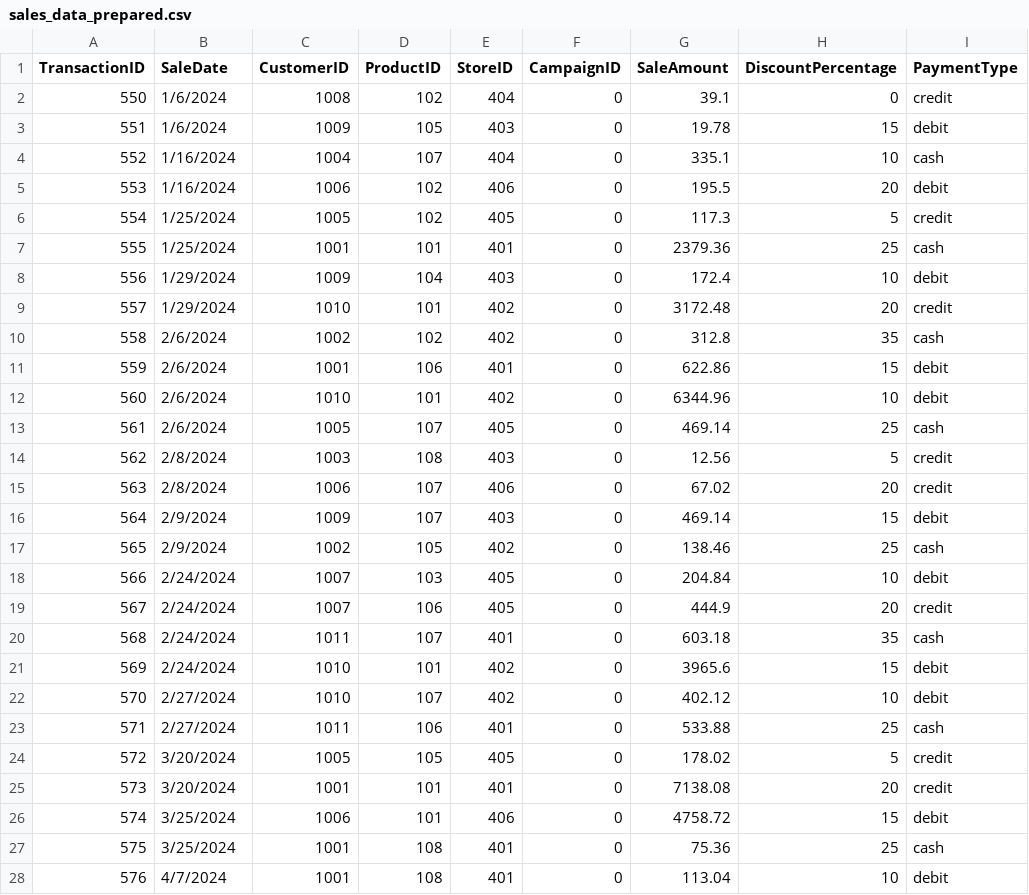
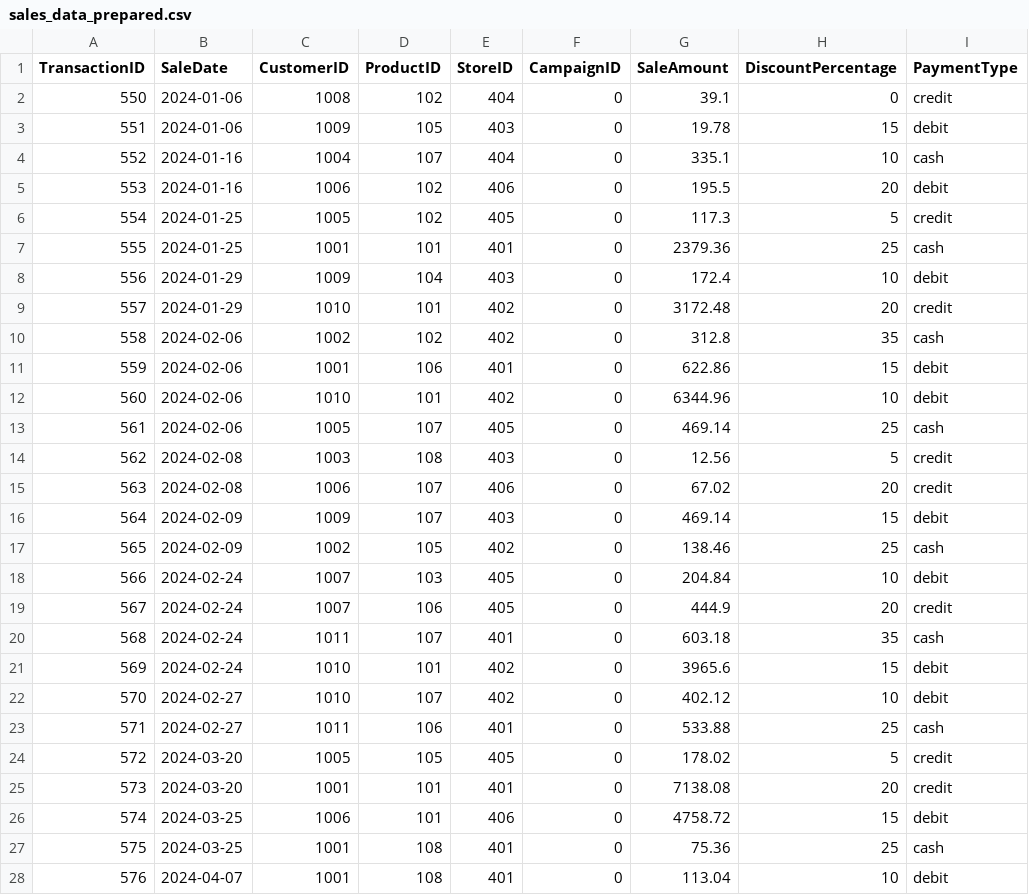
Before and after one commit to Kylekobel64/smart-store-kyle, a CSV file: data/prepared/sales_data_prepared.csv, drawn as a sheet; only a part is shown; the diff covers the shown part only.

```diff
--- a/data/prepared/sales_data_prepared.csv
+++ b/data/prepared/sales_data_prepared.csv
@@ -1,28 +1,28 @@
 TransactionID,SaleDate,CustomerID,ProductID,StoreID,CampaignID,SaleAmount,DiscountPercentage,PaymentType
-550,1/6/2024,1008,102,404,0,39.1,0,credit
-551,1/6/2024,1009,105,403,0,19.78,15,debit
-552,1/16/2024,1004,107,404,0,335.1,10,cash
-553,1/16/2024,1006,102,406,0,195.5,20,debit
-554,1/25/2024,1005,102,405,0,117.3,5,credit
-555,1/25/2024,1001,101,401,0,2379.36,25,cash
-556,1/29/2024,1009,104,403,0,172.4,10,debit
-557,1/29/2024,1010,101,402,0,3172.48,20,credit
-558,2/6/2024,1002,102,402,0,312.8,35,cash
-559,2/6/2024,1001,106,401,0,622.86,15,debit
-560,2/6/2024,1010,101,402,0,6344.96,10,debit
-561,2/6/2024,1005,107,405,0,469.14,25,cash
-562,2/8/2024,1003,108,403,0,12.56,5,credit
-563,2/8/2024,1006,107,406,0,67.02,20,credit
-564,2/9/2024,1009,107,403,0,469.14,15,debit
-565,2/9/2024,1002,105,402,0,138.46,25,cash
-566,2/24/2024,1007,103,405,0,204.84,10,debit
-567,2/24/2024,1007,106,405,0,444.9,20,credit
-568,2/24/2024,1011,107,401,0,603.18,35,cash
-569,2/24/2024,1010,101,402,0,3965.6,15,debit
-570,2/27/2024,1010,107,402,0,402.12,10,debit
-571,2/27/2024,1011,106,401,0,533.88,25,cash
-572,3/20/2024,1005,105,405,0,178.02,5,credit
-573,3/20/2024,1001,101,401,0,7138.08,20,credit
-574,3/25/2024,1006,101,406,0,4758.72,15,debit
-575,3/25/2024,1001,108,401,0,75.36,25,cash
-576,4/7/2024,1001,108,401,0,113.04,10,debit
+550,2024-01-06,1008,102,404,0,39.1,0,credit
+551,2024-01-06,1009,105,403,0,19.78,15,debit
+552,2024-01-16,1004,107,404,0,335.1,10,cash
+553,2024-01-16,1006,102,406,0,195.5,20,debit
+554,2024-01-25,1005,102,405,0,117.3,5,credit
+555,2024-01-25,1001,101,401,0,2379.36,25,cash
+556,2024-01-29,1009,104,403,0,172.4,10,debit
+557,2024-01-29,1010,101,402,0,3172.48,20,credit
+558,2024-02-06,1002,102,402,0,312.8,35,cash
+559,2024-02-06,1001,106,401,0,622.86,15,debit
+560,2024-02-06,1010,101,402,0,6344.96,10,debit
+561,2024-02-06,1005,107,405,0,469.14,25,cash
+562,2024-02-08,1003,108,403,0,12.56,5,credit
+563,2024-02-08,1006,107,406,0,67.02,20,credit
+564,2024-02-09,1009,107,403,0,469.14,15,debit
+565,2024-02-09,1002,105,402,0,138.46,25,cash
+566,2024-02-24,1007,103,405,0,204.84,10,debit
+567,2024-02-24,1007,106,405,0,444.9,20,credit
+568,2024-02-24,1011,107,401,0,603.18,35,cash
+569,2024-02-24,1010,101,402,0,3965.6,15,debit
+570,2024-02-27,1010,107,402,0,402.12,10,debit
+571,2024-02-27,1011,106,401,0,533.88,25,cash
+572,2024-03-20,1005,105,405,0,178.02,5,credit
+573,2024-03-20,1001,101,401,0,7138.08,20,credit
+574,2024-03-25,1006,101,406,0,4758.72,15,debit
+575,2024-03-25,1001,108,401,0,75.36,25,cash
+576,2024-04-07,1001,108,401,0,113.04,10,debit
```
Also changed, not shown: 67 edited cells elsewhere in this file, data/prepared/customers_data_prepared.csv, data/prepared/products_data_prepared.csv, 7 other files.
